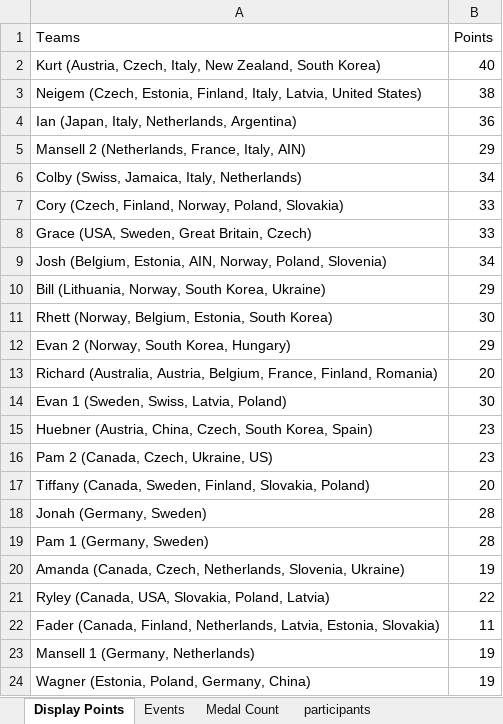
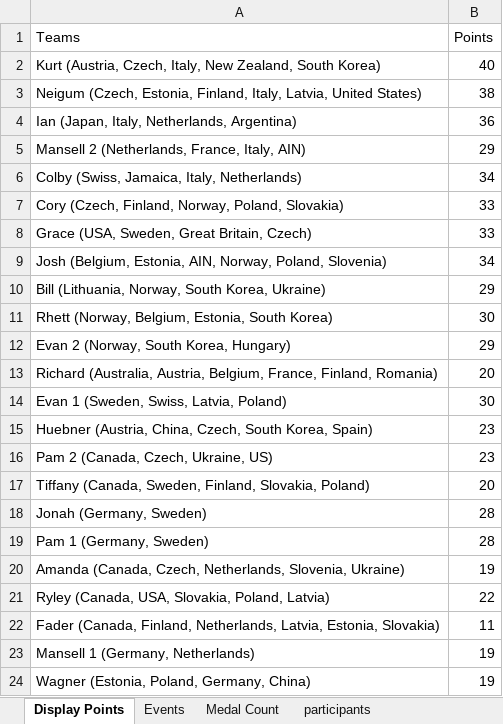
Before and after one commit to j-slack/Salary-Cap-Winter-Olympics-2026, an Excel workbook: OlympicTracker.xlsx, sheet Display Points, drawn as a sheet; values as stored, in another font and other column widths than the file's, no borders; the diff names each change by its address in the sheet, - before the commit and + after, or states it on an @@ line.

Commit message:
Add files via upload

```diff
--- a/OlympicTracker.xlsx (sheet Display Points)
+++ b/OlympicTracker.xlsx (sheet Display Points)
-A3 (Teams): Neigem (Czech, Estonia,…
+A3 (Teams): Neigum (Czech, Estonia,…
```
